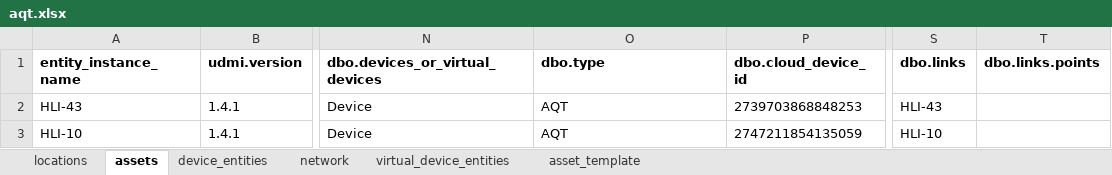
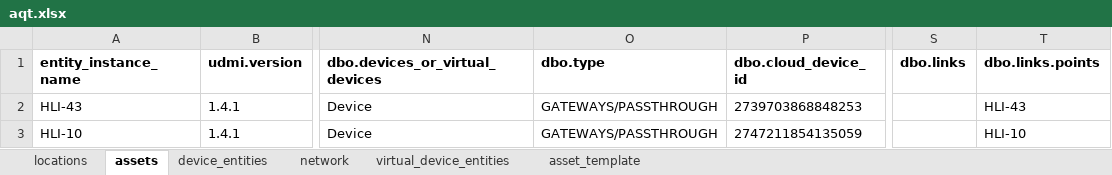
Before and after one commit to darshanjain12/KYOTO-W-BOS, an Excel workbook: YAML-CREATION/ROOM-TYPE-AQT/aqt.xlsx, sheet assets, drawn as a sheet; only a part is shown, gaps mark what is left out; values as stored, in another font and other column widths than the file's, no borders; the diff names each change by its address in the sheet, - before the commit and + after, or states it on an @@ line.

```diff
--- a/YAML-CREATION/ROOM-TYPE-AQT/aqt.xlsx (sheet assets)
+++ b/YAML-CREATION/ROOM-TYPE-AQT/aqt.xlsx (sheet assets)
-O2:O3 (dbo.type): AQT
+O2:O3 (dbo.type): GATEWAYS/PASSTHROUGH
-S2 (dbo.links): HLI-43
+S2 (dbo.links): (empty)
-T2 (dbo.links.points): (empty)
+T2 (dbo.links.points): HLI-43
-S3 (dbo.links): HLI-10
+S3 (dbo.links): (empty)
-T3 (dbo.links.points): (empty)
+T3 (dbo.links.points): HLI-10
```
Also changed, not shown: YAML-CREATION/SOLAR/solar.xlsx, 2 other files.
